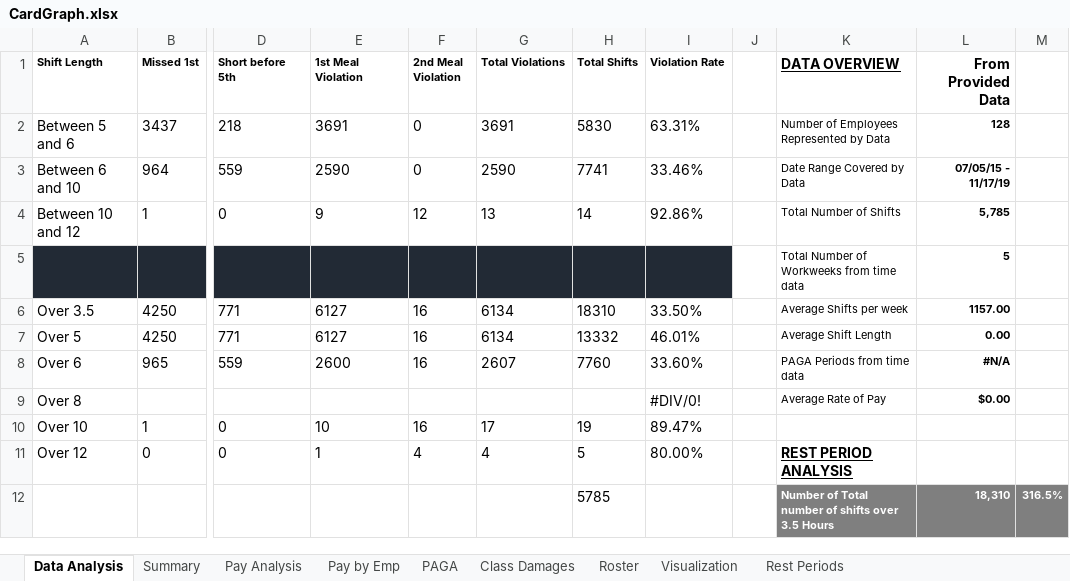
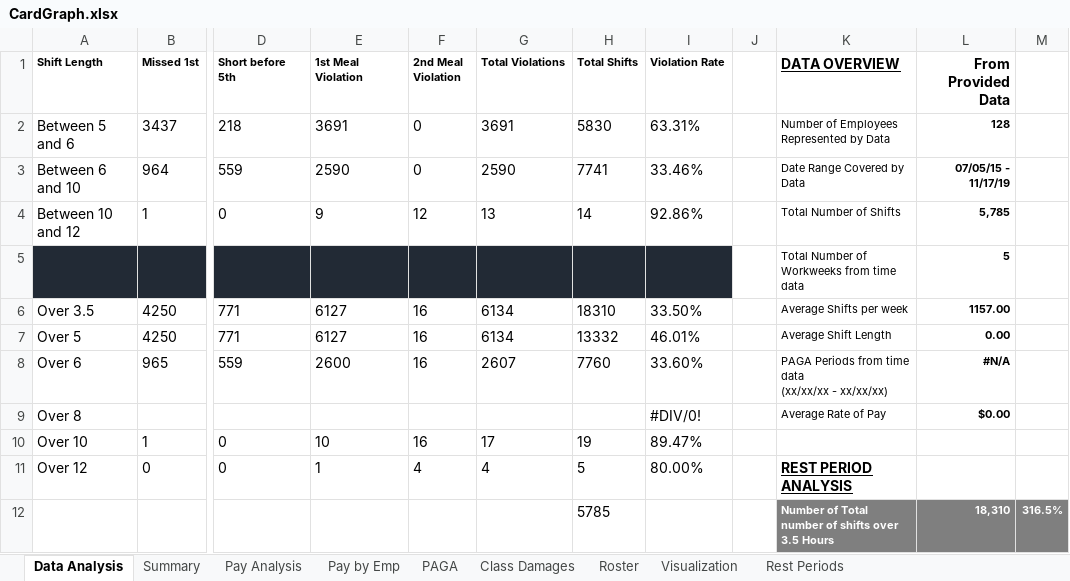
Before and after one commit to cyan1dex/LaborLens-, an Excel workbook: LaborLens/CardGraph.xlsx, sheet Data Analysis, drawn as a sheet; only a part is shown, gaps mark what is left out; values as stored, in another font and other column widths than the file's, no borders; table styles not drawn; ↵ is a line break in a cell; the diff names each change by its address in the sheet, - before the commit and + after, or states it on an @@ line.

```diff
--- a/LaborLens/CardGraph.xlsx (sheet Data Analysis)
+++ b/LaborLens/CardGraph.xlsx (sheet Data Analysis)
-K8 (DATA OVERVIEW): PAGA Periods from time data
+K8 (DATA OVERVIEW): PAGA Periods from time data ↵ (xx/xx/xx - xx/xx/xx)
```
Also changed, not shown: sheet Summary.
